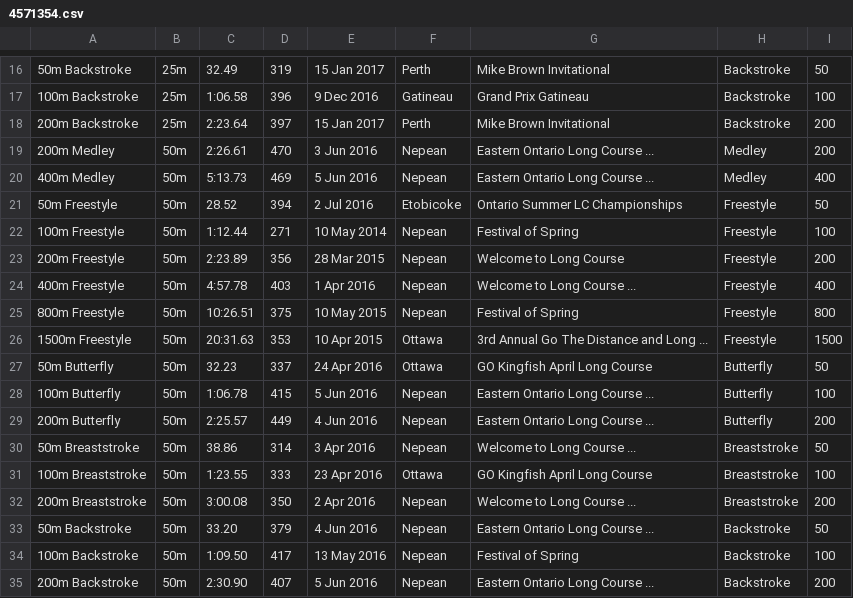
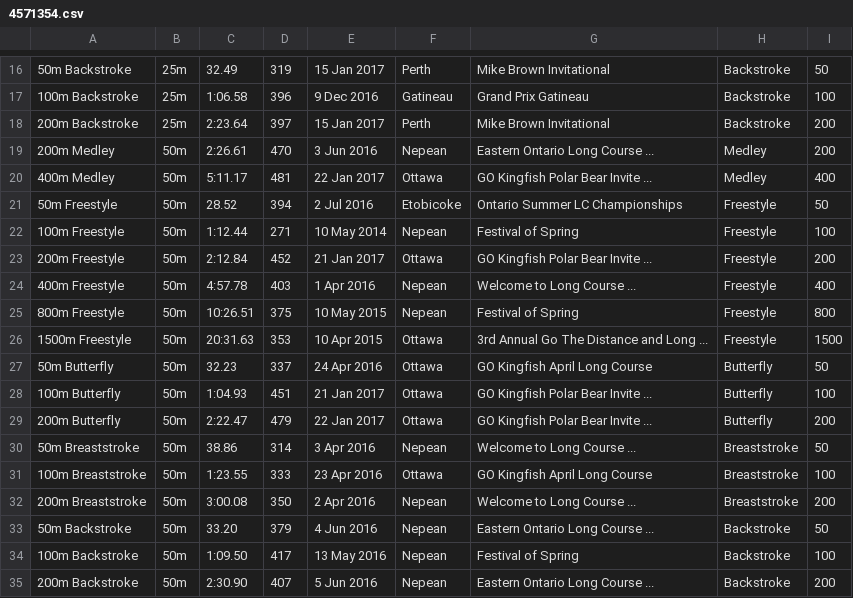
Before and after one commit to Subject2Risk/swim-report, a CSV file: swim-data/4571354.csv, drawn as a sheet; only a part is shown, gaps mark what is left out.

```diff
--- a/swim-data/4571354.csv
+++ b/swim-data/4571354.csv
@@ -19,6 +19,6 @@
 200m Medley,50m,2:26.61,470,3 Jun 2016,Nepean,Eastern Ontario Long Course ...,Medley,200
-400m Medley,50m,5:13.73,469,5 Jun 2016,Nepean,Eastern Ontario Long Course ...,Medley,400
+400m Medley,50m,5:11.17,481,22 Jan 2017,Ottawa,GO Kingfish Polar Bear Invite ...,Medley,400
 50m Freestyle,50m,28.52,394,2 Jul 2016,Etobicoke,Ontario Summer LC Championships,Freestyle,50
 100m Freestyle,50m,1:12.44,271,10 May 2014,Nepean,Festival of Spring,Freestyle,100
-200m Freestyle,50m,2:23.89,356,28 Mar 2015,Nepean,Welcome to Long Course,Freestyle,200
+200m Freestyle,50m,2:12.84,452,21 Jan 2017,Ottawa,GO Kingfish Polar Bear Invite ...,Freestyle,200
 400m Freestyle,50m,4:57.78,403,1 Apr 2016,Nepean,Welcome to Long Course ...,Freestyle,400
@@ -27,4 +27,4 @@
 50m Butterfly,50m,32.23,337,24 Apr 2016,Ottawa,GO Kingfish April Long Course,Butterfly,50
-100m Butterfly,50m,1:06.78,415,5 Jun 2016,Nepean,Eastern Ontario Long Course ...,Butterfly,100
-200m Butterfly,50m,2:25.57,449,4 Jun 2016,Nepean,Eastern Ontario Long Course ...,Butterfly,200
+100m Butterfly,50m,1:04.93,451,21 Jan 2017,Ottawa,GO Kingfish Polar Bear Invite ...,Butterfly,100
+200m Butterfly,50m,2:22.47,479,22 Jan 2017,Ottawa,GO Kingfish Polar Bear Invite ...,Butterfly,200
 50m Breaststroke,50m,38.86,314,3 Apr 2016,Nepean,Welcome to Long Course ...,Breaststroke,50
```
Also changed, not shown: swim-data/4582714.csv.
